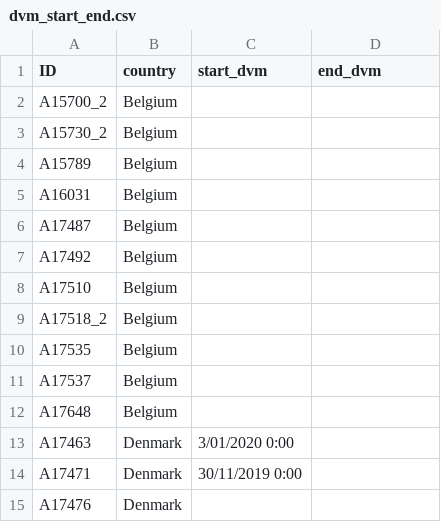
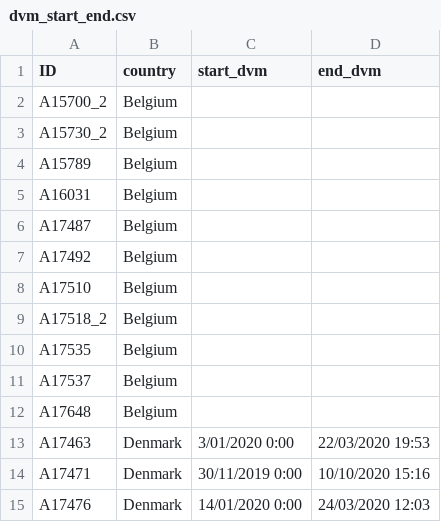
Before and after one commit to PieterjanVerhelst/eel-pdst-analysis, a CSV file: data/external/dvm_start_end.csv, drawn as a sheet.

Commit message:
add start and end of dvm for danish eels

```diff
--- a/data/external/dvm_start_end.csv
+++ b/data/external/dvm_start_end.csv
@@ -12,4 +12,4 @@ A17537,Belgium,,
 A17648,Belgium,,
-A17463,Denmark,3/01/2020 0:00,
-A17471,Denmark,30/11/2019 0:00,
-A17476,Denmark,,
+A17463,Denmark,3/01/2020 0:00,22/03/2020 19:53
+A17471,Denmark,30/11/2019 0:00,10/10/2020 15:16
+A17476,Denmark,14/01/2020 0:00,24/03/2020 12:03
```
